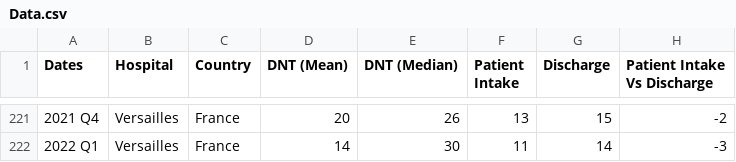
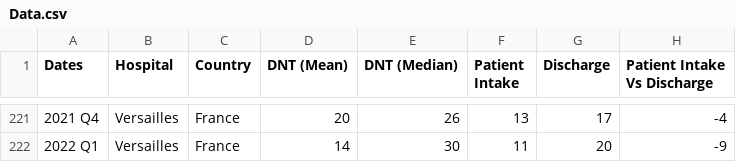
Before and after one commit to MED-Master/MED8_Prototype, a CSV file: Data.csv, drawn as a sheet; only a part is shown, gaps mark what is left out; the diff covers the shown part only.

```diff
--- a/Data.csv
+++ b/Data.csv
@@ -221,2 +221,2 @@ Dates,Hospital,Country,DNT (Mean),DNT (Median),Patient Intake,Discharge,Patient
-2021 Q4,Versailles,France,20,26,13,15,-2
-2022 Q1,Versailles,France,14,30,11,14,-3
+2021 Q4,Versailles,France,20,26,13,17,-4
+2022 Q1,Versailles,France,14,30,11,20,-9
```
Also changed, not shown: 64 edited cells elsewhere in this file, 4 other files.
